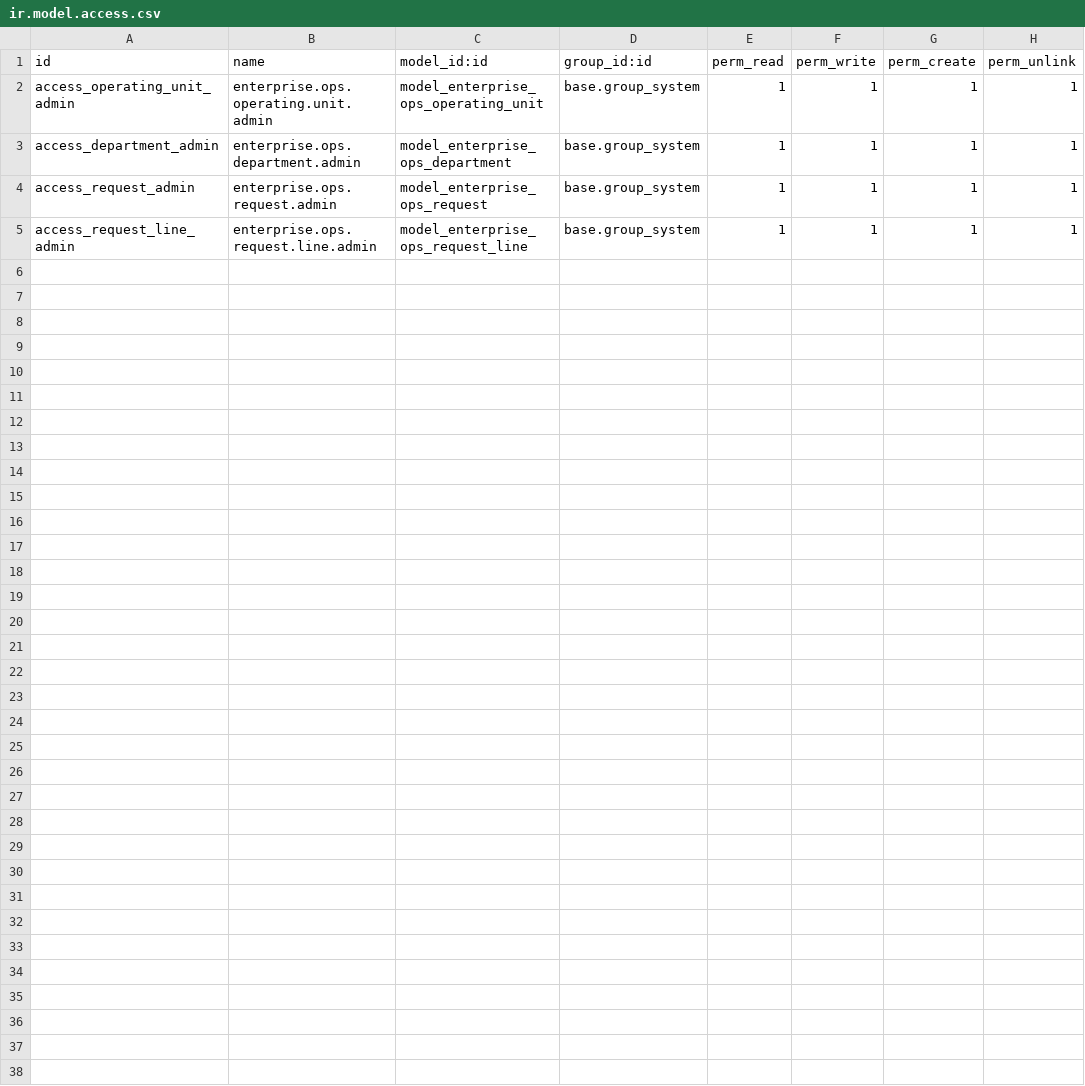
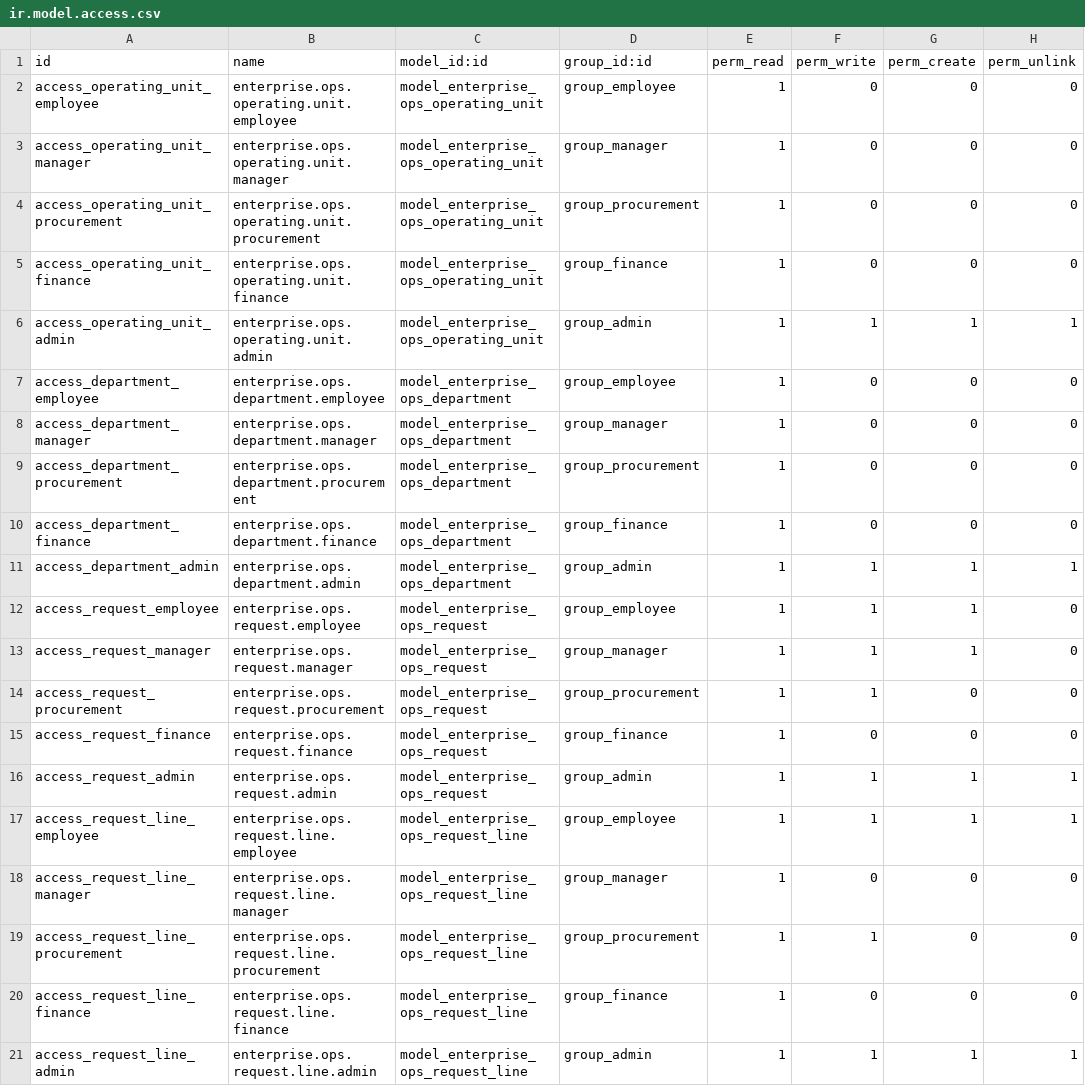
Before and after one commit to Kamil5264/enterprise-ops-odoo, a CSV file: enterprise_ops/security/ir.model.access.csv, drawn as a sheet.

Commit message:
feat(enterprise_ops): add role-based ACL (employee/manager/procurement/finance/admin)

```diff
--- a/enterprise_ops/security/ir.model.access.csv
+++ b/enterprise_ops/security/ir.model.access.csv
@@ -1,5 +1,21 @@
 id,name,model_id:id,group_id:id,perm_read,perm_write,perm_create,perm_unlink
-access_operating_unit_admin,enterprise.ops.operating.unit.admin,model_enterprise_ops_operating_unit,base.group_system,1,1,1,1
-access_department_admin,enterprise.ops.department.admin,model_enterprise_ops_department,base.group_system,1,1,1,1
-access_request_admin,enterprise.ops.request.admin,model_enterprise_ops_request,base.group_system,1,1,1,1
-access_request_line_admin,enterprise.ops.request.line.admin,model_enterprise_ops_request_line,base.group_system,1,1,1,1
+access_operating_unit_employee,enterprise.ops.operating.unit.employee,model_enterprise_ops_operating_unit,group_employee,1,0,0,0
+access_operating_unit_manager,enterprise.ops.operating.unit.manager,model_enterprise_ops_operating_unit,group_manager,1,0,0,0
+access_operating_unit_procurement,enterprise.ops.operating.unit.procurement,model_enterprise_ops_operating_unit,group_procurement,1,0,0,0
+access_operating_unit_finance,enterprise.ops.operating.unit.finance,model_enterprise_ops_operating_unit,group_finance,1,0,0,0
+access_operating_unit_admin,enterprise.ops.operating.unit.admin,model_enterprise_ops_operating_unit,group_admin,1,1,1,1
+access_department_employee,enterprise.ops.department.employee,model_enterprise_ops_department,group_employee,1,0,0,0
+access_department_manager,enterprise.ops.department.manager,model_enterprise_ops_department,group_manager,1,0,0,0
+access_department_procurement,enterprise.ops.department.procurement,model_enterprise_ops_department,group_procurement,1,0,0,0
+access_department_finance,enterprise.ops.department.finance,model_enterprise_ops_department,group_finance,1,0,0,0
+access_department_admin,enterprise.ops.department.admin,model_enterprise_ops_department,group_admin,1,1,1,1
+access_request_employee,enterprise.ops.request.employee,model_enterprise_ops_request,group_employee,1,1,1,0
+access_request_manager,enterprise.ops.request.manager,model_enterprise_ops_request,group_manager,1,1,1,0
+access_request_procurement,enterprise.ops.request.procurement,model_enterprise_ops_request,group_procurement,1,1,0,0
+access_request_finance,enterprise.ops.request.finance,model_enterprise_ops_request,group_finance,1,0,0,0
+access_request_admin,enterprise.ops.request.admin,model_enterprise_ops_request,group_admin,1,1,1,1
+access_request_line_employee,enterprise.ops.request.line.employee,model_enterprise_ops_request_line,group_employee,1,1,1,1
+access_request_line_manager,enterprise.ops.request.line.manager,model_enterprise_ops_request_line,group_manager,1,0,0,0
+access_request_line_procurement,enterprise.ops.request.line.procurement,model_enterprise_ops_request_line,group_procurement,1,1,0,0
+access_request_line_finance,enterprise.ops.request.line.finance,model_enterprise_ops_request_line,group_finance,1,0,0,0
+access_request_line_admin,enterprise.ops.request.line.admin,model_enterprise_ops_request_line,group_admin,1,1,1,1
```
Also changed, not shown: 4 other files.
